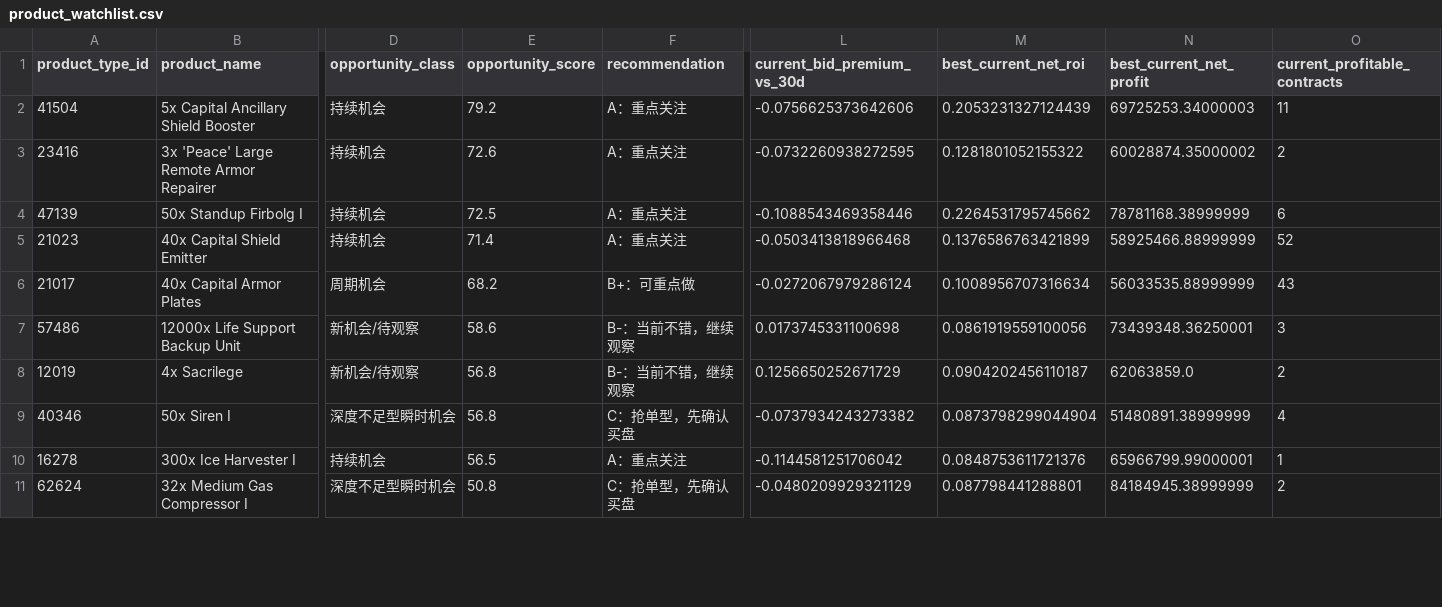
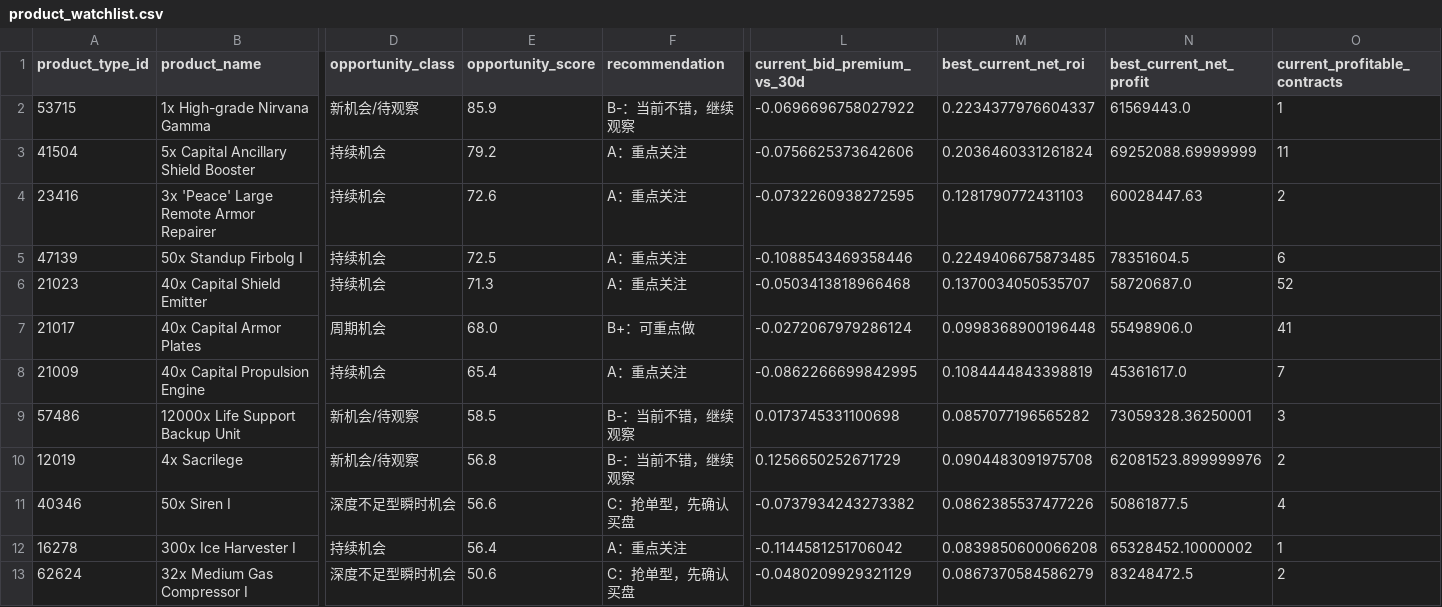
Before and after one commit to samson8964/chatgpt-eve, a CSV file: results/latest/product_watchlist.csv, drawn as a sheet; only a part is shown, gaps mark what is left out; addresses are those after the commit; rows hold the shown columns only; the diff covers the shown part only; the diff names each change by its address in the sheet, - before the commit and + after, or states it on an @@ line.

```diff
--- a/results/latest/product_watchlist.csv
+++ b/results/latest/product_watchlist.csv
+row 2: 53715 | 1x High-grade Nirvana Gamma | 新机会/待观察 | 85.9 | B-：当前不错，继续观察 | -0.0696696758027922 | 0.2234377976604337 | 61569443.0 | 1
-M3 (best_current_net_roi): 0.2053231327124439
+M3 (best_current_net_roi): 0.2036460331261824
-N3 (best_current_net_profit): 69725253.34000003
+N3 (best_current_net_profit): 69252088.69999999
-M4 (best_current_net_roi): 0.1281801052155322
+M4 (best_current_net_roi): 0.1281790772431103
-N4 (best_current_net_profit): 60028874.35000002
+N4 (best_current_net_profit): 60028447.63
-M5 (best_current_net_roi): 0.2264531795745662
+M5 (best_current_net_roi): 0.2249406675873485
-N5 (best_current_net_profit): 78781168.38999999
+N5 (best_current_net_profit): 78351604.5
-E6 (opportunity_score): 71.4
+E6 (opportunity_score): 71.3
-M6 (best_current_net_roi): 0.1376586763421899
+M6 (best_current_net_roi): 0.1370034050535707
-N6 (best_current_net_profit): 58925466.88999999
+N6 (best_current_net_profit): 58720687.0
-E7 (opportunity_score): 68.2
+E7 (opportunity_score): 68.0
-M7 (best_current_net_roi): 0.1008956707316634
+M7 (best_current_net_roi): 0.0998368900196448
-N7 (best_current_net_profit): 56033535.88999999
+N7 (best_current_net_profit): 55498906.0
-O7 (current_profitable_contracts): 43
+O7 (current_profitable_contracts): 41
+row 8: 21009 | 40x Capital Propulsion Engine | 持续机会 | 65.4 | A：重点关注 | -0.0862266699842995 | 0.1084444843398819 | 45361617.0 | 7
-E9 (opportunity_score): 58.6
+E9 (opportunity_score): 58.5
-M9 (best_current_net_roi): 0.0861919559100056
+M9 (best_current_net_roi): 0.0857077196565282
-N9 (best_current_net_profit): 73439348.36250001
+N9 (best_current_net_profit): 73059328.36250001
-M10 (best_current_net_roi): 0.0904202456110187
+M10 (best_current_net_roi): 0.0904483091975708
-N10 (best_current_net_profit): 62063859.0
+N10 (best_current_net_profit): 62081523.899999976
-E11 (opportunity_score): 56.8
+E11 (opportunity_score): 56.6
-M11 (best_current_net_roi): 0.0873798299044904
+M11 (best_current_net_roi): 0.0862385537477226
-N11 (best_current_net_profit): 51480891.38999999
+N11 (best_current_net_profit): 50861877.5
-E12 (opportunity_score): 56.5
+E12 (opportunity_score): 56.4
-M12 (best_current_net_roi): 0.0848753611721376
+M12 (best_current_net_roi): 0.0839850600066208
-N12 (best_current_net_profit): 65966799.99000001
+N12 (best_current_net_profit): 65328452.10000002
-E13 (opportunity_score): 50.8
+E13 (opportunity_score): 50.6
-M13 (best_current_net_roi): 0.087798441288801
+M13 (best_current_net_roi): 0.0867370584586279
-N13 (best_current_net_profit): 84184945.38999999
+N13 (best_current_net_profit): 83248472.5
```
Also changed, not shown: 6 edited cells elsewhere in this file, results/latest/all_executable_scored.csv, results/latest/bpc_v2_safe_candidates.csv, 21 other files.
